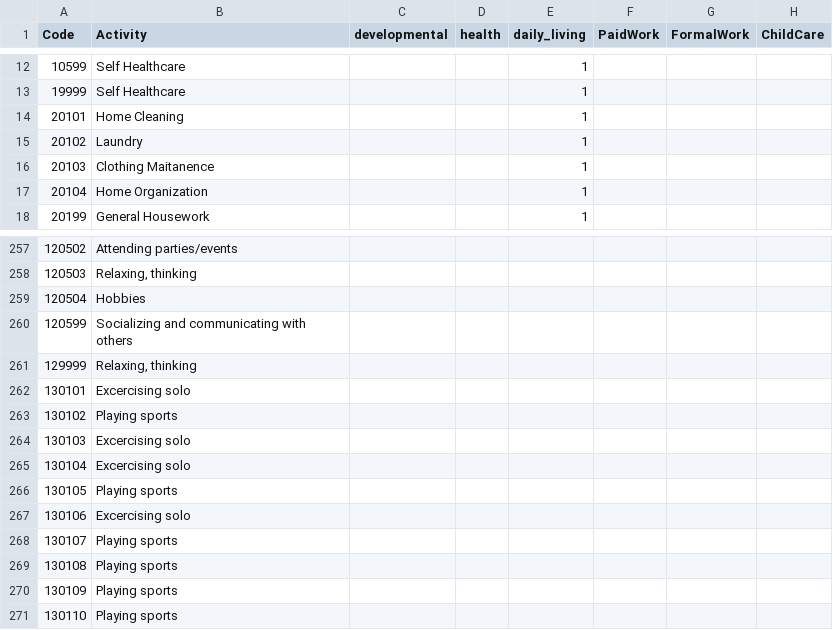
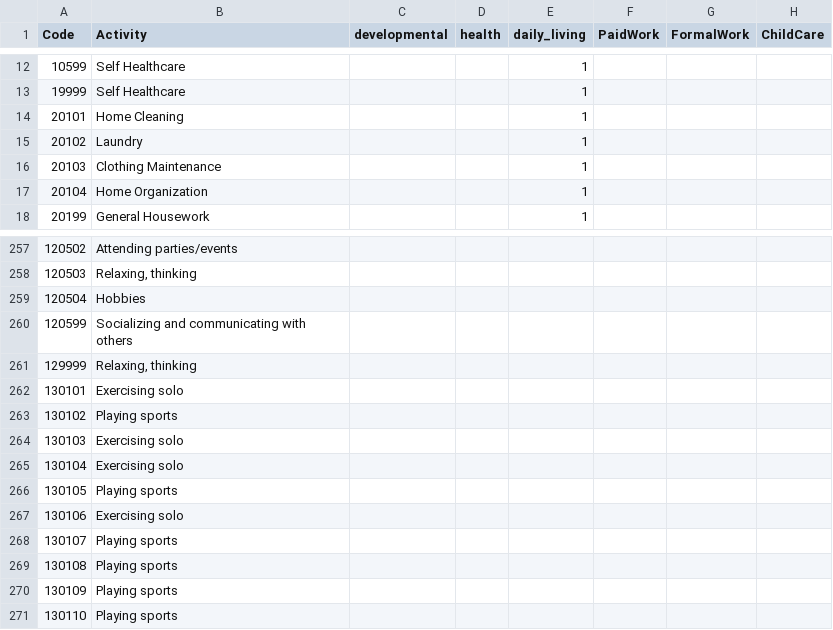
Before and after one commit to KansasPopulationCenter/TheCareBoard, a CSV file: zzz_lib/code and data/data/CSV/ATUSActivityCrossover.csv, drawn as a sheet; only a part is shown, gaps mark what is left out; the diff covers the shown part only; the diff names each change by its address in the sheet, - before the commit and + after, or states it on an @@ line.

```diff
--- a/zzz_lib/code and data/data/CSV/ATUSActivityCrossover.csv
+++ b/zzz_lib/code and data/data/CSV/ATUSActivityCrossover.csv
-B16 (Activity): Clothing Maitanence
+B16 (Activity): Clothing Maintenance
-B262 (Activity): Excercising solo
+B262 (Activity): Exercising solo
-B264:B265 (Activity): Excercising solo
+B264:B265 (Activity): Exercising solo
-B267 (Activity): Excercising solo
+B267 (Activity): Exercising solo
```
Also changed, not shown: 14 edited cells elsewhere in this file, 2 other files.
